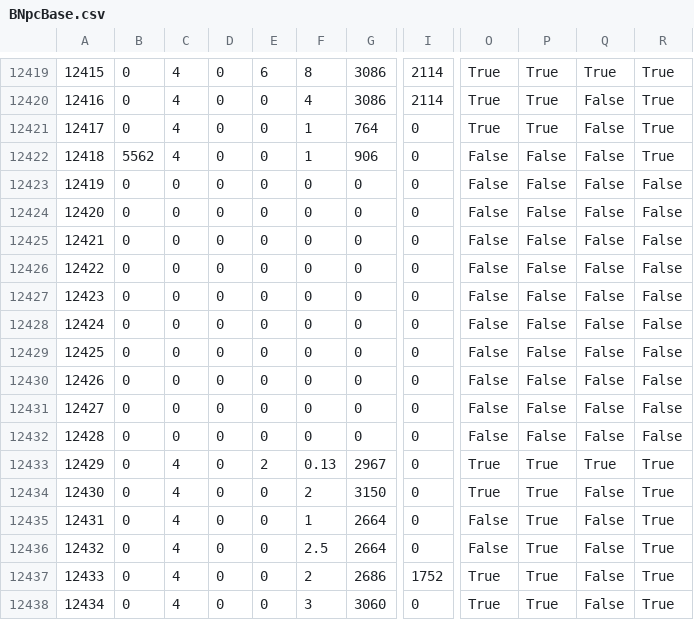
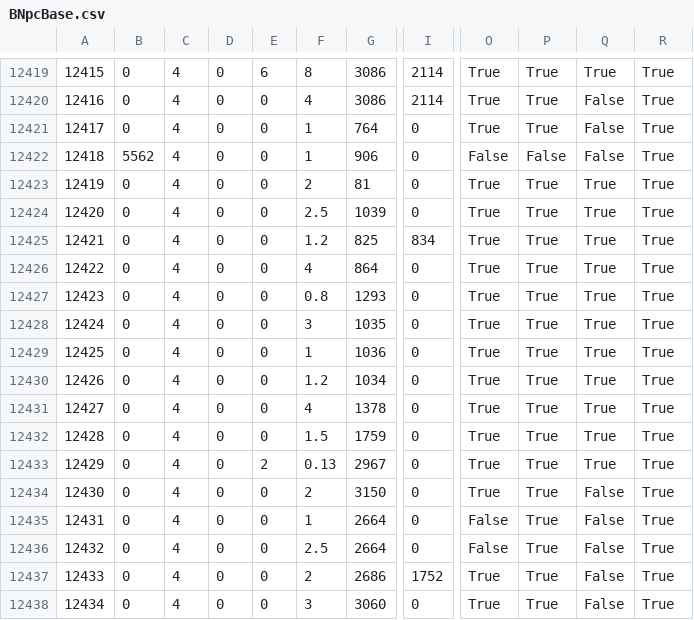
Before and after one commit to ff14wed/aetherometer, a CSV file: resources/datasheets/BNpcBase.csv, drawn as a sheet; only a part is shown, gaps mark what is left out; the diff names each change by its address in the sheet, - before the commit and + after, or states it on an @@ line.

```diff
--- a/resources/datasheets/BNpcBase.csv
+++ b/resources/datasheets/BNpcBase.csv
-C12423:C12432: 0
+C12423:C12432: 4
-F12423: 0
+F12423: 2
-G12423: 0
+G12423: 81
-O12423:O12432: False
+O12423:O12432: True
-P12423:P12432: False
+P12423:P12432: True
-Q12423:Q12432: False
+Q12423:Q12432: True
-R12423:R12432: False
+R12423:R12432: True
-F12424: 0
+F12424: 2.5
-G12424: 0
+G12424: 1039
-F12425: 0
+F12425: 1.2
-G12425: 0
+G12425: 825
-I12425: 0
+I12425: 834
-F12426: 0
+F12426: 4
-G12426: 0
+G12426: 864
-F12427: 0
+F12427: 0.8
-G12427: 0
+G12427: 1293
-F12428: 0
+F12428: 3
-G12428: 0
+G12428: 1035
-F12429: 0
+F12429: 1
-G12429: 0
+G12429: 1036
-F12430: 0
+F12430: 1.2
-G12430: 0
+G12430: 1034
-F12431: 0
+F12431: 4
-G12431: 0
+G12431: 1378
-F12432: 0
+F12432: 1.5
-G12432: 0
+G12432: 1759
```
Also changed, not shown: resources/datasheets/BNpcName.csv, resources/datasheets/ModelChara.csv, 8 other files.
